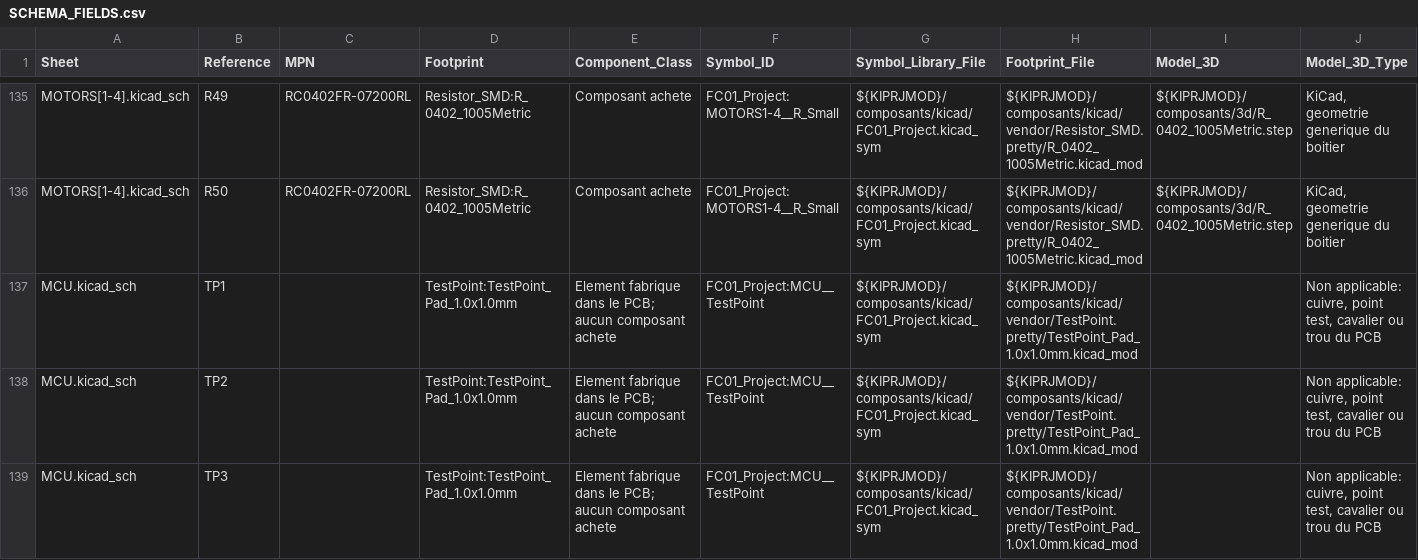
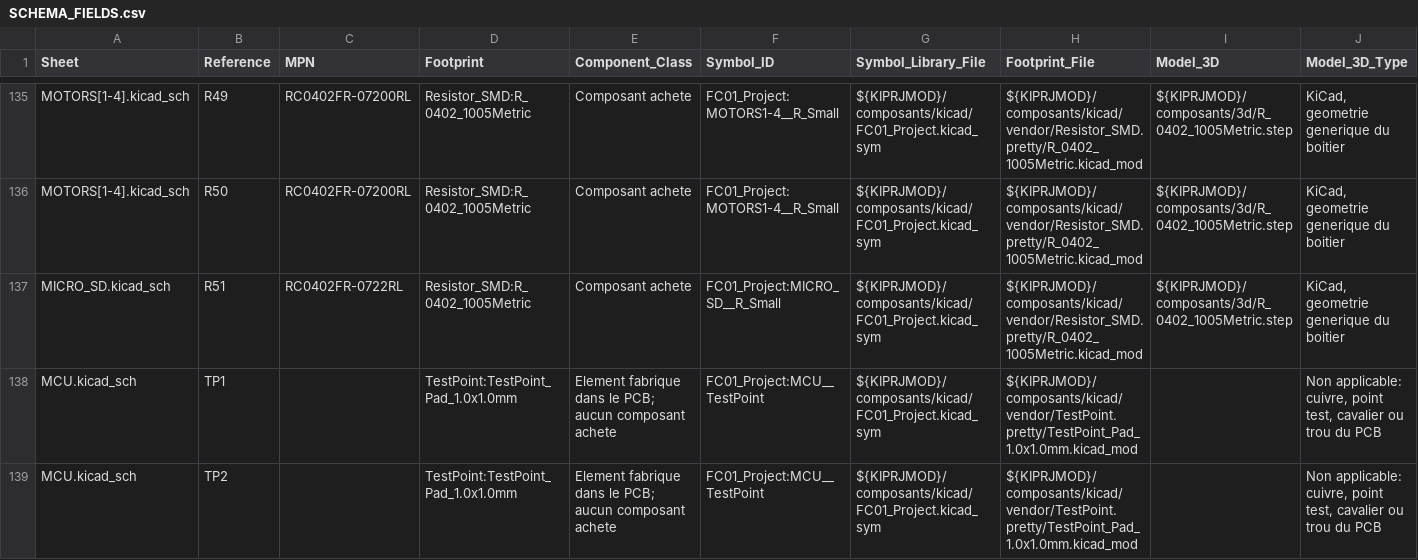
Before and after one commit to OliviezGit/FC_01, a CSV file: verification/SCHEMA_FIELDS.csv, drawn as a sheet; only a part is shown, gaps mark what is left out; the shorter side is filled out with more unchanged rows; rows hold the shown columns only; the diff covers the shown part only; the diff names each change by its address in the sheet, - before the commit and + after, or states it on an @@ line.

Commit message:
Audit FC_01 libraries nets supplier specs and placement

```diff
--- a/verification/SCHEMA_FIELDS.csv
+++ b/verification/SCHEMA_FIELDS.csv
+row 137: MICRO_SD.kicad_sch | R51 | RC0402FR-0722RL | Resistor_SMD:R_0402_1005Metric | Composant achete | FC01_Project:MICRO_SD__R_Small | ${KIPRJMOD}/composants/kicad/FC01_Project.kicad_sym | ${KIPRJMOD}/composants/kicad/vendor/Resistor_SMD.pretty/R_0402_1005Metric.kicad_mod | ${KIPRJMOD}/composants/3d/R_0402_1005Metric.step | KiCad, geometrie generique du boitier
```
Also changed, not shown: 15 edited cells elsewhere in this file, BOM_DigiKey.csv, composants/BOM_FR.csv, 20 other files.
